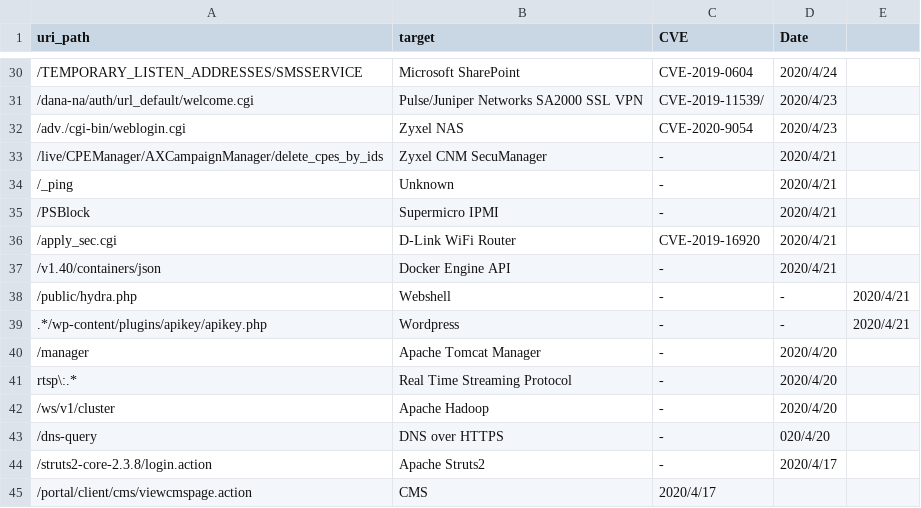
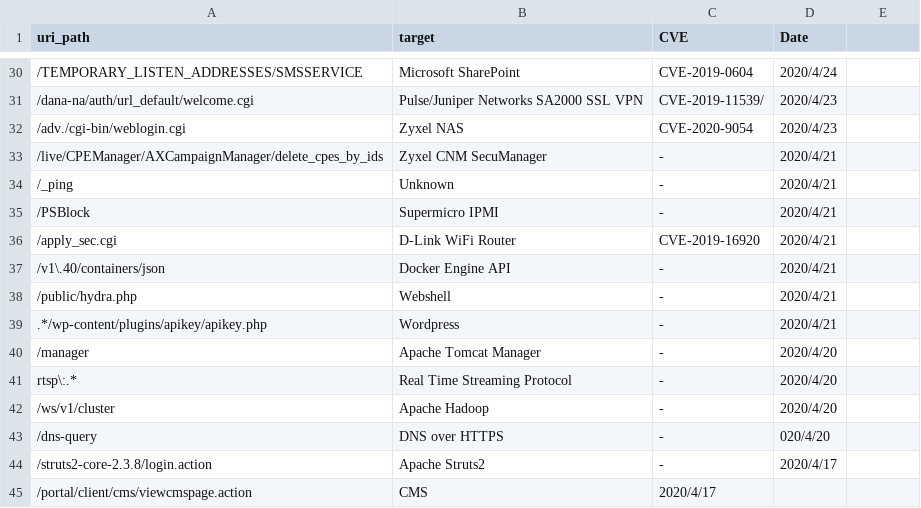
Before and after one commit to sec-chick/Workerbee, a CSV file: uri_path/uri_path.csv, drawn as a sheet; only a part is shown, gaps mark what is left out.

Commit message:
Update uri_path.csv

```diff
--- a/uri_path/uri_path.csv
+++ b/uri_path/uri_path.csv
@@ -36,5 +36,5 @@ uri_path,target,CVE,Date
 /apply_sec.cgi,D-Link WiFi Router,CVE-2019-16920,2020/4/21
-/v1.40/containers/json,Docker Engine API,-,2020/4/21
-/public/hydra.php,Webshell,-,-,2020/4/21
-.*/wp-content/plugins/apikey/apikey.php,Wordpress,-,-,2020/4/21
+/v1\.40/containers/json,Docker Engine API,-,2020/4/21
+/public/hydra.php,Webshell,-,2020/4/21
+.*/wp-content/plugins/apikey/apikey.php,Wordpress,-,2020/4/21
 /manager,Apache Tomcat Manager,-,2020/4/20
```
